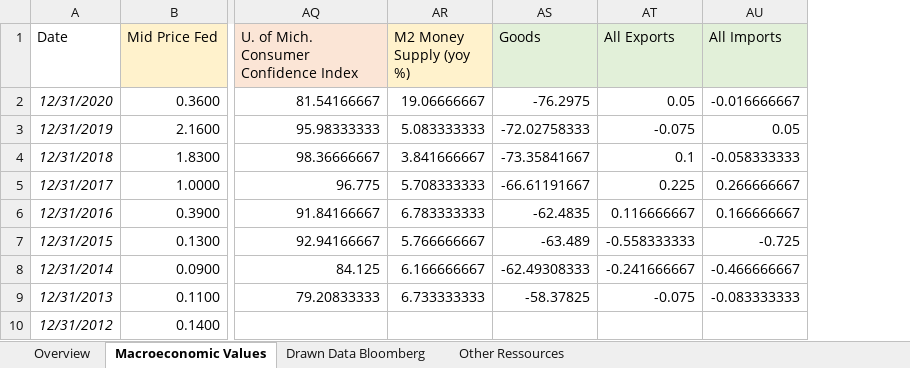
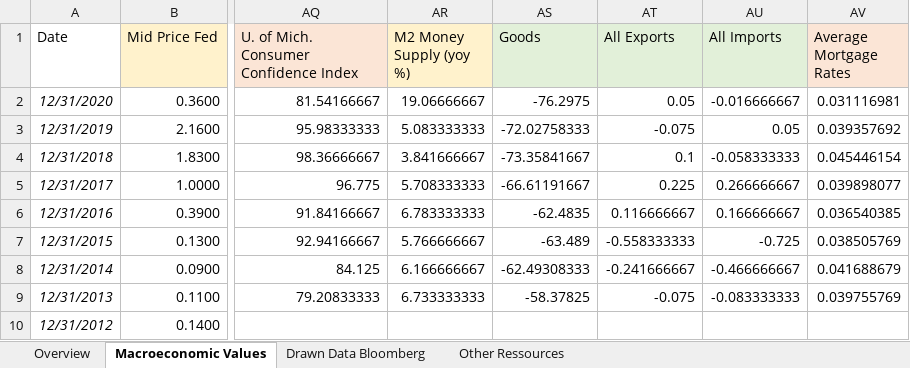
Before and after one commit to lonyty/MachineLearning, an Excel workbook: raw_data/Macroeconomic data.xlsx, sheet Macroeconomic Values, drawn as a sheet; only a part is shown, gaps mark what is left out; values as stored, in another font and other column widths than the file's, no borders; the diff names each change by its address in the sheet, - before the commit and + after, or states it on an @@ line.

Commit message:
Update Macroeconomic data.xlsx

```diff
--- a/raw_data/Macroeconomic data.xlsx (sheet Macroeconomic Values)
+++ b/raw_data/Macroeconomic data.xlsx (sheet Macroeconomic Values)
+column AV (Average Mortgage Rates), rows 2-9: 0.031116981 | 0.039357692 | 0.045446154 | 0.039898077 | 0.036540385 | 0.038505769 | 0.041688679 | 0.039755769
```
Also changed, not shown: sheet Other Ressources, sheet Overview.
